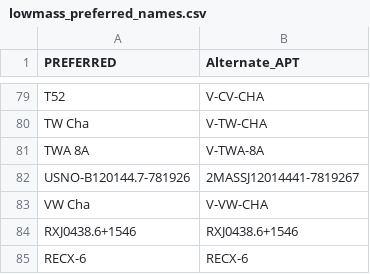
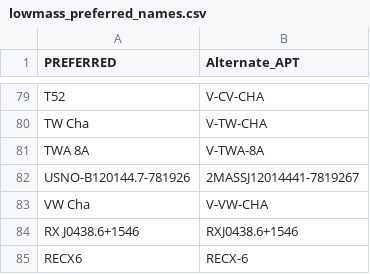
Before and after one commit to spacetelescope/ullyses-utils, a CSV file: utils/data/target_metadata/lowmass_preferred_names.csv, drawn as a sheet; only a part is shown, gaps mark what is left out.

```diff
--- a/utils/data/target_metadata/lowmass_preferred_names.csv
+++ b/utils/data/target_metadata/lowmass_preferred_names.csv
@@ -83,3 +83,3 @@ USNO-B120144.7-781926,2MASSJ12014441-7819267
 VW Cha ,V-VW-CHA
-RXJ0438.6+1546,RXJ0438.6+1546
-RECX-6,RECX-6
+RX J0438.6+1546,RXJ0438.6+1546
+RECX6,RECX-6
```
Also changed, not shown: utils/data/target_metadata/lowmass_targets_from_website.csv.
